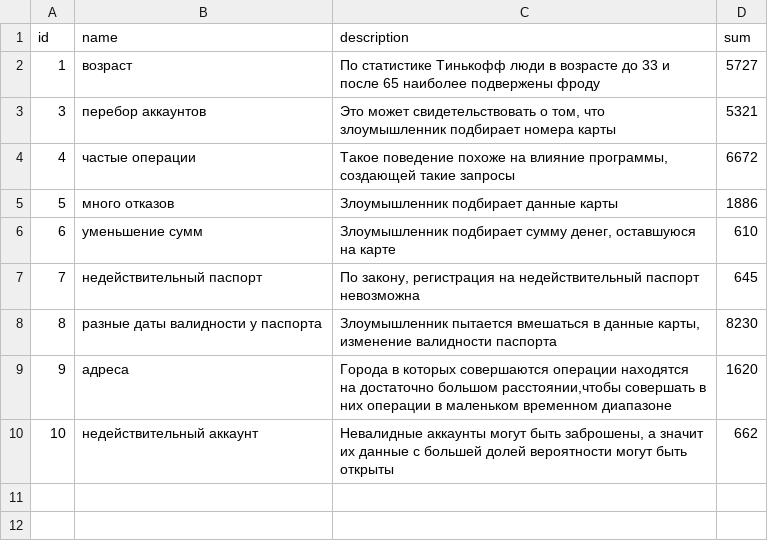
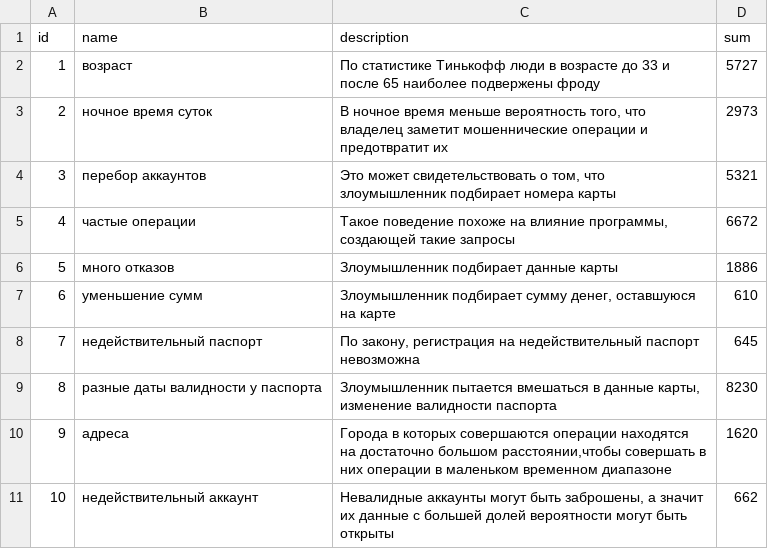
Before and after one commit to SigaretovEdu/SberSkamFinal, a CSV file: dash/patterns.csv, drawn as a sheet.

Commit message:
without dash

```diff
--- a/dash/patterns.csv
+++ b/dash/patterns.csv
@@ -2,2 +2,3 @@ id,name,description,sum
 1,возраст,По статистике Тинькофф люди в возрасте до 33 и после 65 наиболее подвержены фроду,5727
+2,ночное время суток,"В ночное время меньше вероятность того, что владелец заметит мошеннические операции и предотвратит их ",2973
 3,перебор аккаунтов,"Это может свидетельствовать о том, что злоумышленник подбирает номера карты",5321
```
Also changed, not shown: 8 other files.
